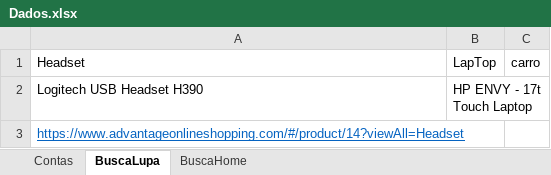
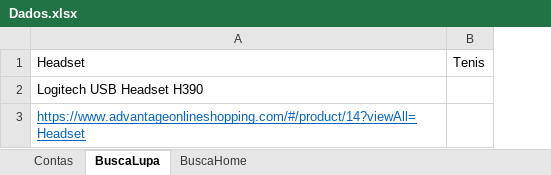
Before and after one commit to AmimV/AdvantageShoppTDD, an Excel workbook: target/Excel/Dados.xlsx, sheet BuscaLupa, drawn as a sheet; values as stored, in another font and other column widths than the file's, no borders; removed rows and columns are numbered as before the commit, all else as after; the diff names each change by its address in the sheet, - before the commit and + after, or states it on an @@ line.

```diff
--- a/target/Excel/Dados.xlsx (sheet BuscaLupa)
+++ b/target/Excel/Dados.xlsx (sheet BuscaLupa)
-column B, rows 1-2: LapTop | HP ENVY - 17t Touch Laptop
-column C, row 1: carro
+column B, row 1: Tenis
```
Also changed, not shown: sheet BuscaHome, sheet Contas, 20 other files.
